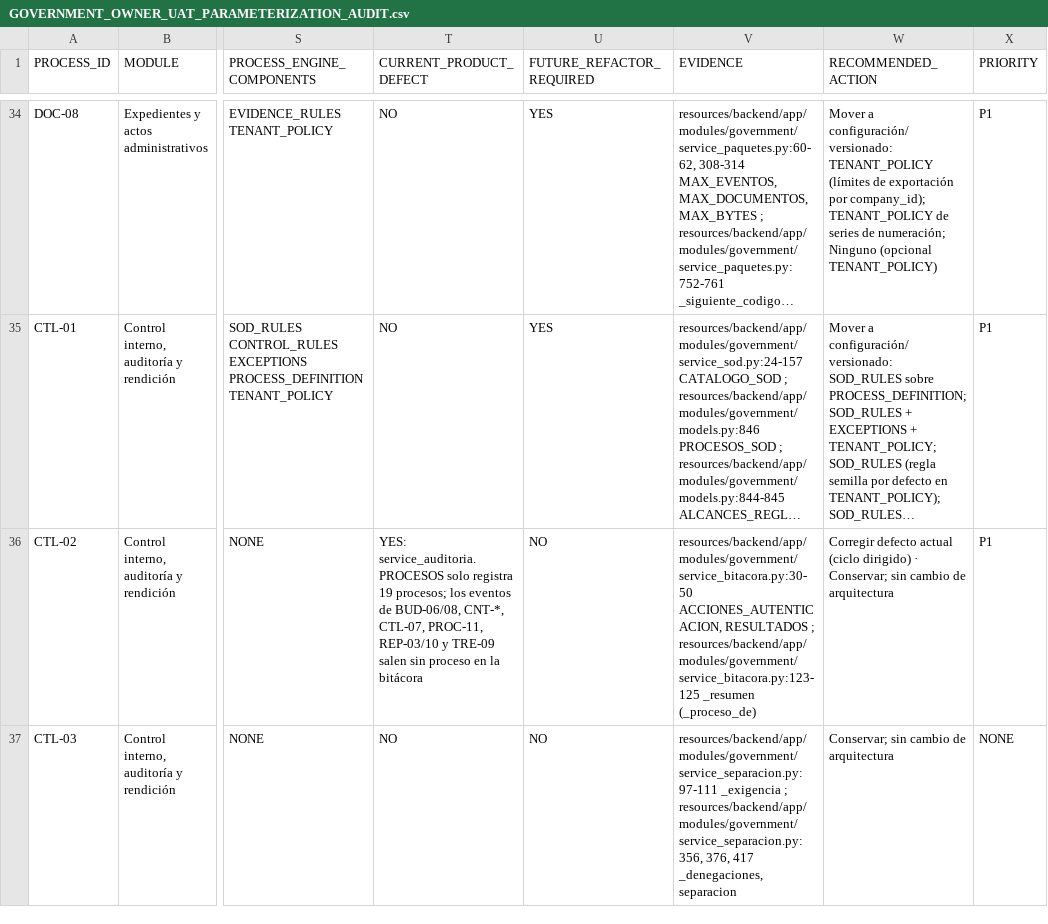
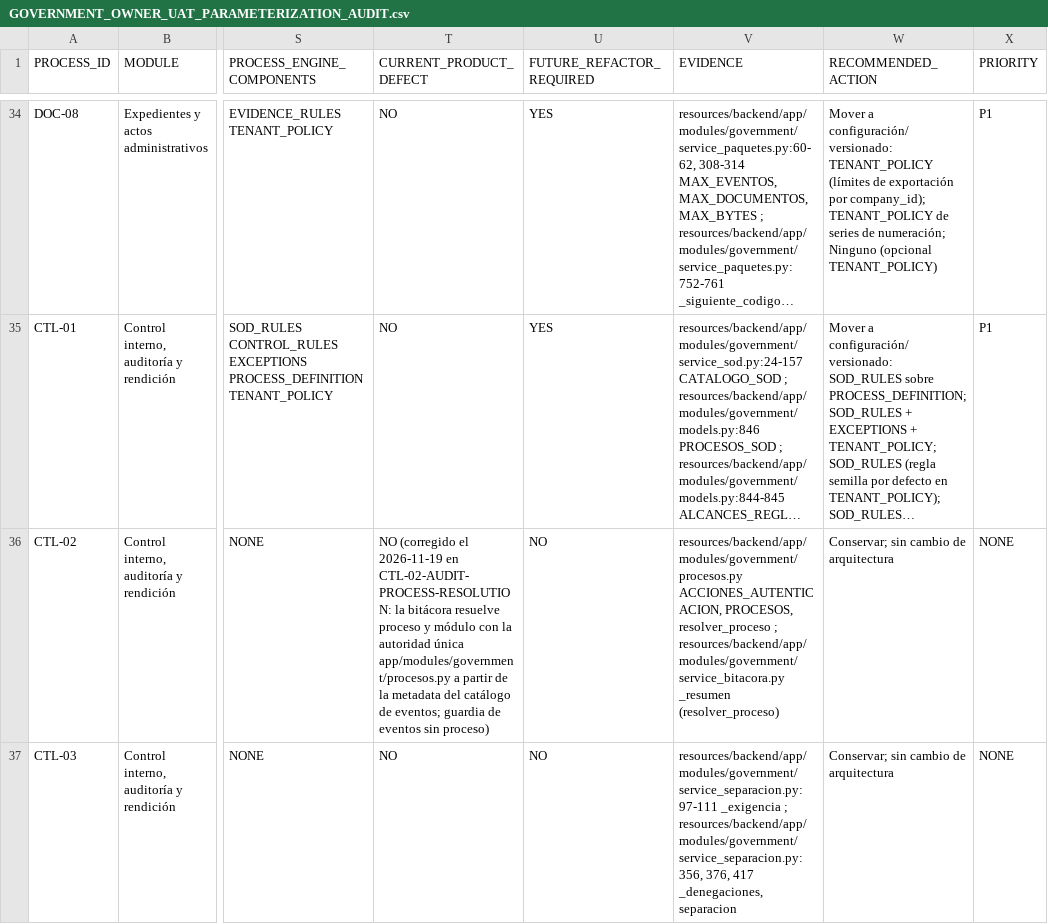
Before and after one commit to dvconsultores/kontrol, a CSV file: docs/roadmap/government-product-completeness/GOVERNMENT_OWNER_UAT_PARAMETERIZATION_AUDIT.csv, drawn as a sheet; only a part is shown, gaps mark what is left out; long unchanged cells end in …; the diff covers the shown part only; the diff names each change by its address in the sheet, - before the commit and + after, or states it on an @@ line.

```diff
--- a/docs/roadmap/government-product-completeness/GOVERNMENT_OWNER_UAT_PARAMETERIZATION_AUDIT.csv
+++ b/docs/roadmap/government-product-completeness/GOVERNMENT_OWNER_UAT_PARAMETERIZATION_AUDIT.csv
-T36 (CURRENT_PRODUCT_DEFECT): YES: service_auditoria.PROCESOS solo registra 19 procesos; los eventos de BUD-06/08, CNT-*, CTL-07, PROC-11, REP-03/10 y TRE-09 salen sin proceso en la bitácora
+T36 (CURRENT_PRODUCT_DEFECT): NO (corregido el 2026-11-19 en CTL-02-AUDIT-PROCESS-RESOLUTION: la bitácora resuelve proceso y módulo con la autoridad única app/modules/government/procesos.py a partir de la metadata del catálogo de eventos; guardia de eventos sin proceso)
-V36 (EVIDENCE): resources/backend/app/modules/government/service_bitacora.py:30-50 ACCIONES_AUTENTICACION, RESULTADOS ; resources/backend/app/modules/government/service_bitacora.py:123-125 _resumen (_proceso_de)
+V36 (EVIDENCE): resources/backend/app/modules/government/procesos.py ACCIONES_AUTENTICACION, PROCESOS, resolver_proceso ; resources/backend/app/modules/government/service_bitacora.py _resumen (resolver_proceso)
-W36 (RECOMMENDED_ACTION): Corregir defecto actual (ciclo dirigido) · Conservar; sin…
+W36 (RECOMMENDED_ACTION): Conservar; sin…
-X36 (PRIORITY): P1
+X36 (PRIORITY): NONE
```
Also changed, not shown: 3 edited cells elsewhere in this file, 11 other files.
